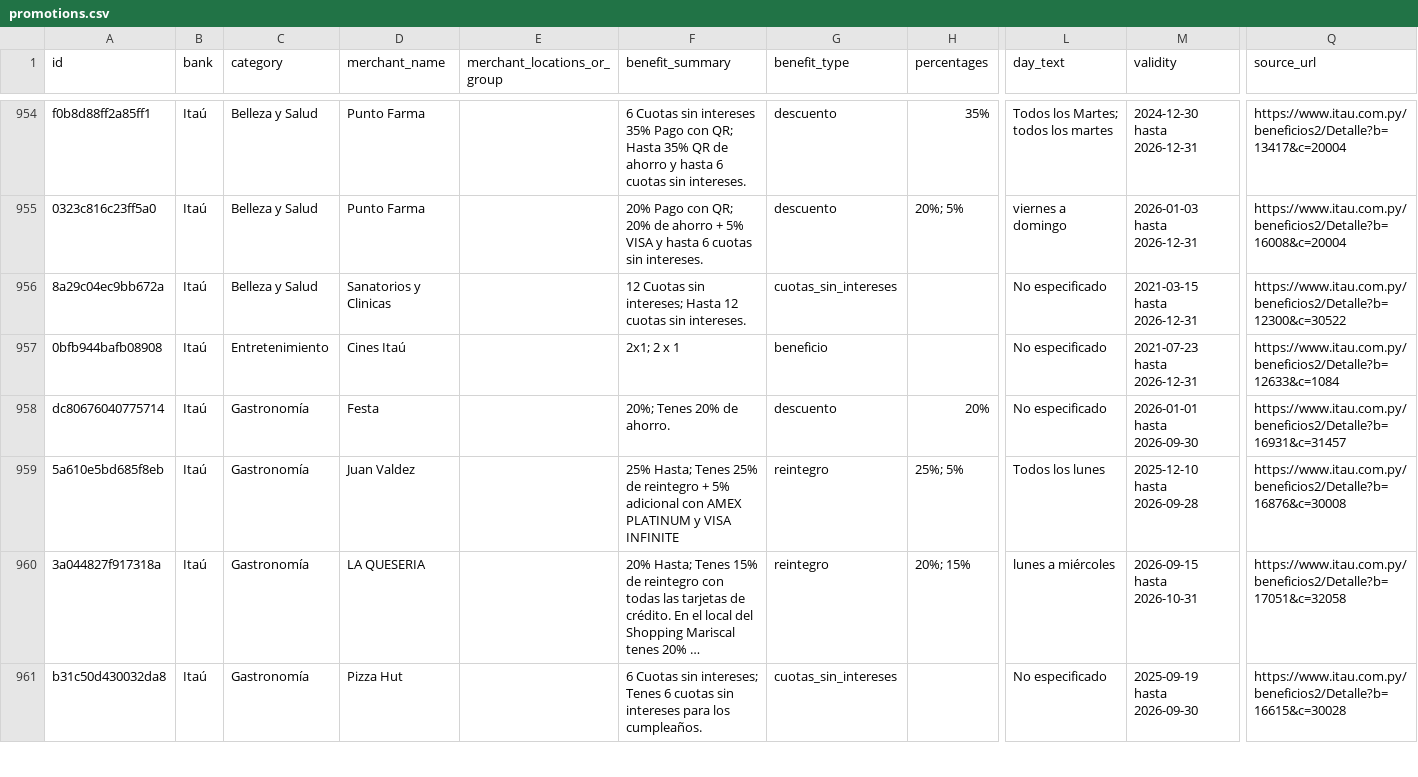
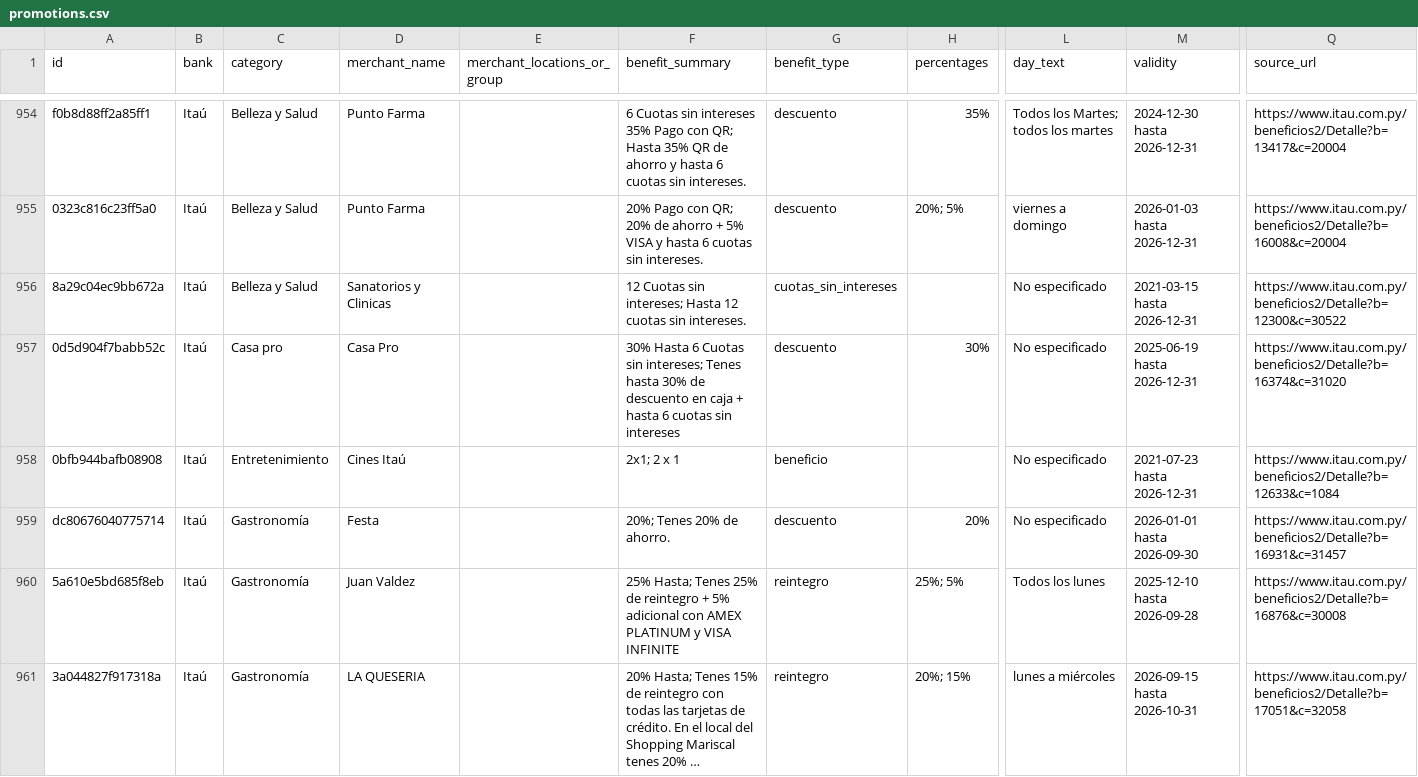
Before and after one commit to giumontebruno/promo-bancos-py, a CSV file: data/promotions.csv, drawn as a sheet; only a part is shown, gaps mark what is left out; the shorter side is filled out with more unchanged rows; long unchanged cells end in …; rows hold the shown columns only; the diff covers the shown part only; the diff names each change by its address in the sheet, - before the commit and + after, or states it on an @@ line.

```diff
--- a/data/promotions.csv
+++ b/data/promotions.csv
+row 957: 0d5d904f7babb52c | Itaú | Casa pro | Casa Pro |  | 30% Hasta 6 Cuotas sin intereses; Tenes hasta 30% de descuento en caja + hasta 6 cuotas sin intereses | descuento | 30% | No especificado | 2025-06-19 hasta 2026-12-31 | https://www.itau.com.py/beneficios2/Detalle?b=16374&c=31020
```
Also changed, not shown: 8 added rows, 4 removed rows and 29 edited cells elsewhere in this file, outputs/itau_beneficios_por_categoria.csv, outputs/locations.csv, 23 other files.
